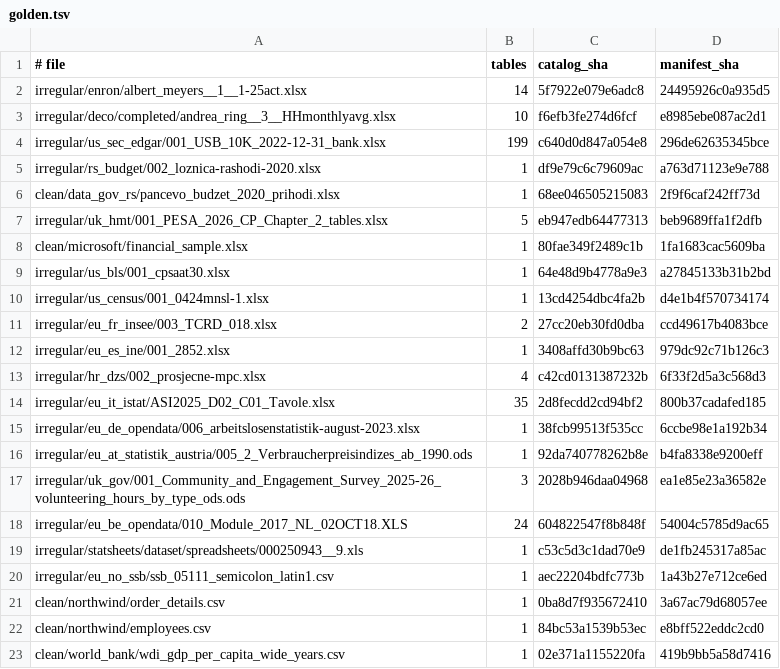
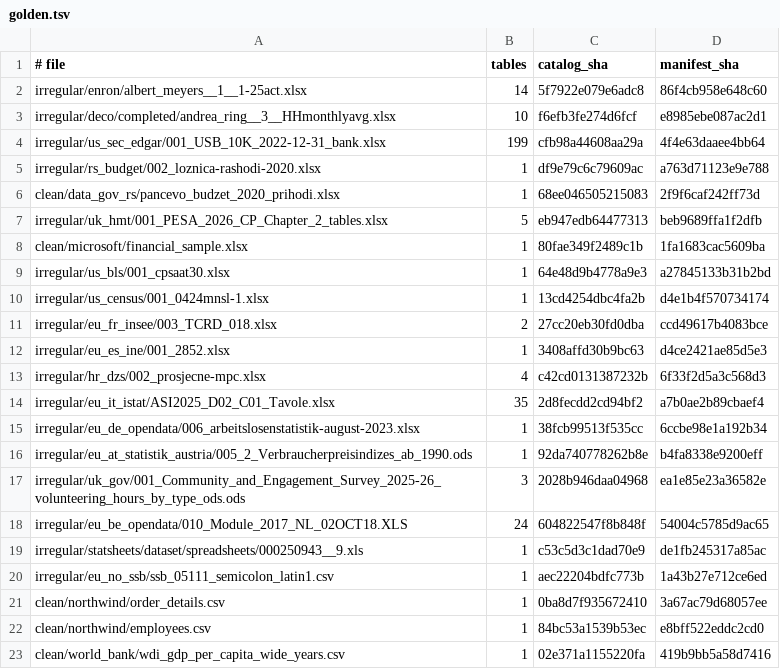
Before and after one commit to 05vukasin/hedgehog, a TSV file: eval/quick/golden.tsv, drawn as a sheet.

```diff
--- a/eval/quick/golden.tsv
+++ b/eval/quick/golden.tsv
@@ -1,5 +1,5 @@
 # file	tables	catalog_sha	manifest_sha
-irregular/enron/albert_meyers__1__1-25act.xlsx	14	5f7922e079e6adc8	24495926c0a935d5
+irregular/enron/albert_meyers__1__1-25act.xlsx	14	5f7922e079e6adc8	86f4cb958e648c60
 irregular/deco/completed/andrea_ring__3__HHmonthlyavg.xlsx	10	f6efb3fe274d6fcf	e8985ebe087ac2d1
-irregular/us_sec_edgar/001_USB_10K_2022-12-31_bank.xlsx	199	c640d0d847a054e8	296de62635345bce
+irregular/us_sec_edgar/001_USB_10K_2022-12-31_bank.xlsx	199	cfb98a44608aa29a	4f4e63daaee4bb64
 irregular/rs_budget/002_loznica-rashodi-2020.xlsx	1	df9e79c6c79609ac	a763d71123e9e788
@@ -11,5 +11,5 @@ irregular/us_census/001_0424mnsl-1.xlsx	1	13cd4254dbc4fa2b	d4e1b4f570734174
 irregular/eu_fr_insee/003_TCRD_018.xlsx	2	27cc20eb30fd0dba	ccd49617b4083bce
-irregular/eu_es_ine/001_2852.xlsx	1	3408affd30b9bc63	979dc92c71b126c3
+irregular/eu_es_ine/001_2852.xlsx	1	3408affd30b9bc63	d4ce2421ae85d5e3
 irregular/hr_dzs/002_prosjecne-mpc.xlsx	4	c42cd0131387232b	6f33f2d5a3c568d3
-irregular/eu_it_istat/ASI2025_D02_C01_Tavole.xlsx	35	2d8fecdd2cd94bf2	800b37cadafed185
+irregular/eu_it_istat/ASI2025_D02_C01_Tavole.xlsx	35	2d8fecdd2cd94bf2	a7b0ae2b89cbaef4
 irregular/eu_de_opendata/006_arbeitslosenstatistik-august-2023.xlsx	1	38fcb99513f535cc	6ccbe98e1a192b34
```
Also changed, not shown: 6 other files.
